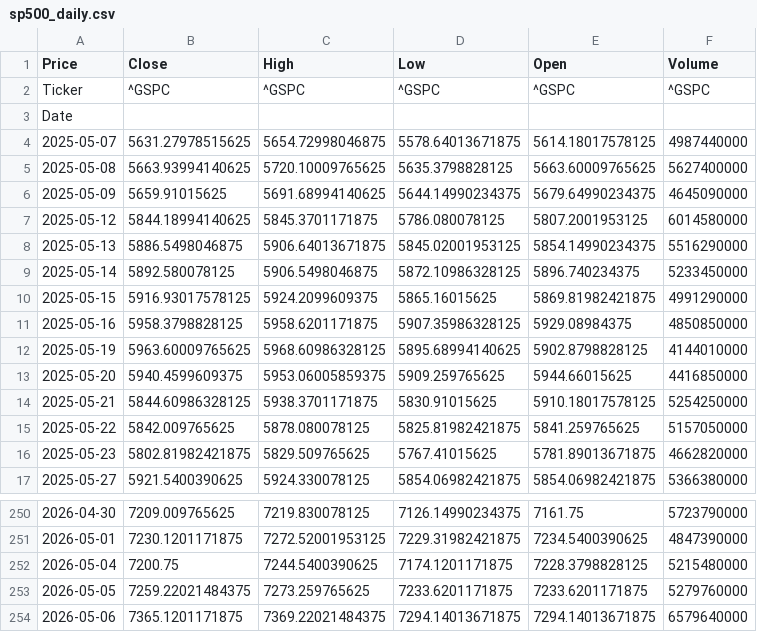
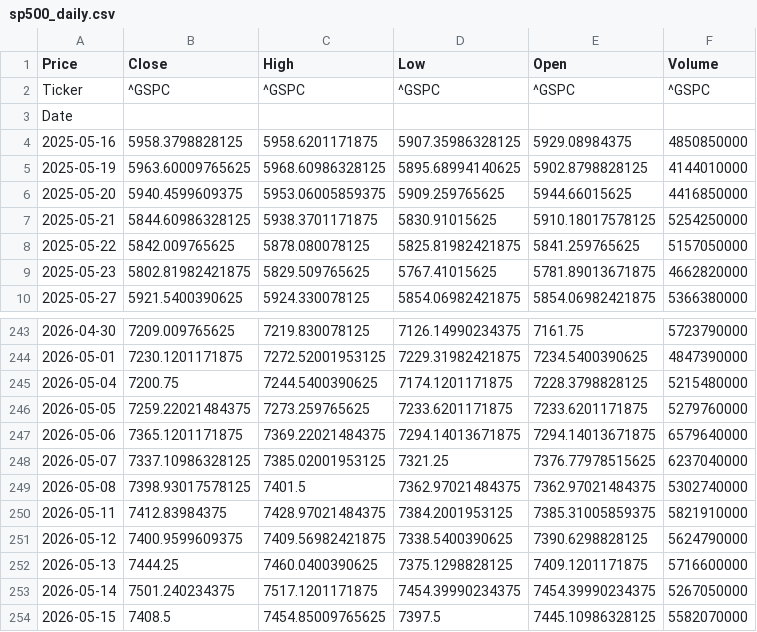
Before and after one commit to ljmvictor/us-economic-tracker, a CSV file: data/sp500_daily.csv, drawn as a sheet; only a part is shown, gaps mark what is left out.

```diff
--- a/data/sp500_daily.csv
+++ b/data/sp500_daily.csv
@@ -3,9 +3,2 @@ Ticker,^GSPC,^GSPC,^GSPC,^GSPC,^GSPC
 Date,,,,,
-2025-05-07,5631.27978515625,5654.72998046875,5578.64013671875,5614.18017578125,4987440000
-2025-05-08,5663.93994140625,5720.10009765625,5635.3798828125,5663.60009765625,5627400000
-2025-05-09,5659.91015625,5691.68994140625,5644.14990234375,5679.64990234375,4645090000
-2025-05-12,5844.18994140625,5845.3701171875,5786.080078125,5807.2001953125,6014580000
-2025-05-13,5886.5498046875,5906.64013671875,5845.02001953125,5854.14990234375,5516290000
-2025-05-14,5892.580078125,5906.5498046875,5872.10986328125,5896.740234375,5233450000
-2025-05-15,5916.93017578125,5924.2099609375,5865.16015625,5869.81982421875,4991290000
 2025-05-16,5958.3798828125,5958.6201171875,5907.35986328125,5929.08984375,4850850000
@@ -254 +247,8 @@ Date,,,,,
 2026-05-06,7365.1201171875,7369.22021484375,7294.14013671875,7294.14013671875,6579640000
+2026-05-07,7337.10986328125,7385.02001953125,7321.25,7376.77978515625,6237040000
+2026-05-08,7398.93017578125,7401.5,7362.97021484375,7362.97021484375,5302740000
+2026-05-11,7412.83984375,7428.97021484375,7384.2001953125,7385.31005859375,5821910000
+2026-05-12,7400.9599609375,7409.56982421875,7338.5400390625,7390.6298828125,5624790000
+2026-05-13,7444.25,7460.0400390625,7375.1298828125,7409.1201171875,5716600000
+2026-05-14,7501.240234375,7517.1201171875,7454.39990234375,7454.39990234375,5267050000
+2026-05-15,7408.5,7454.85009765625,7397.5,7445.10986328125,5582070000
```
